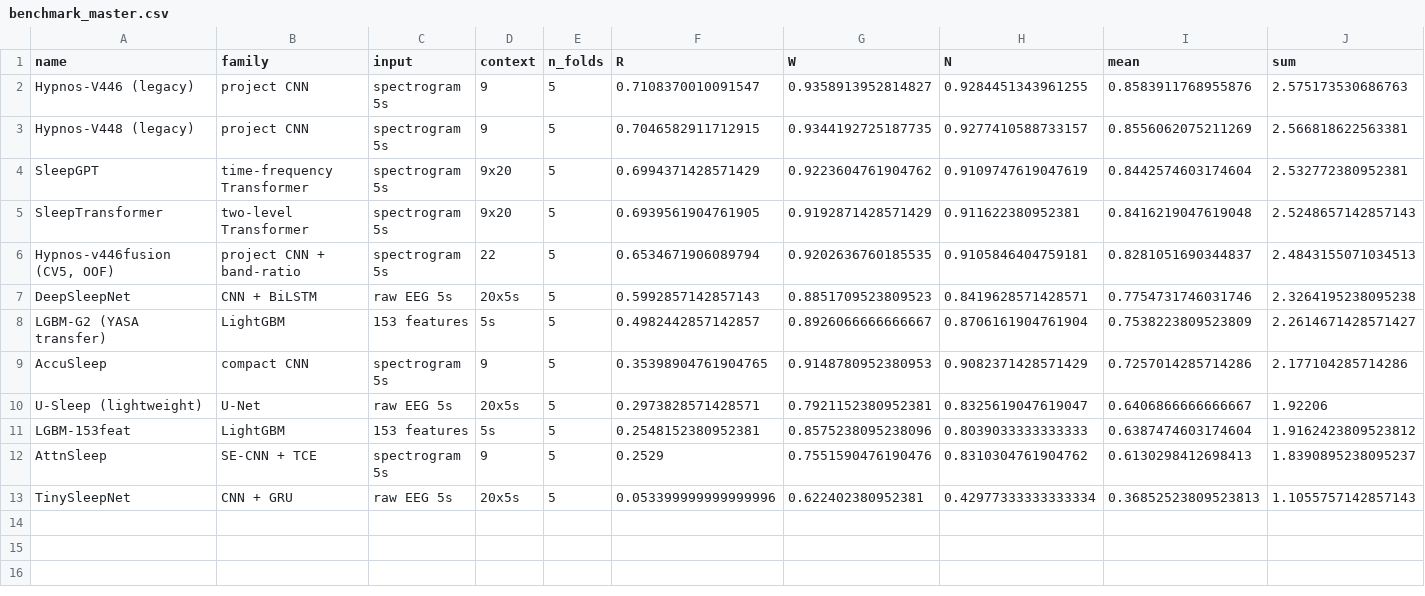
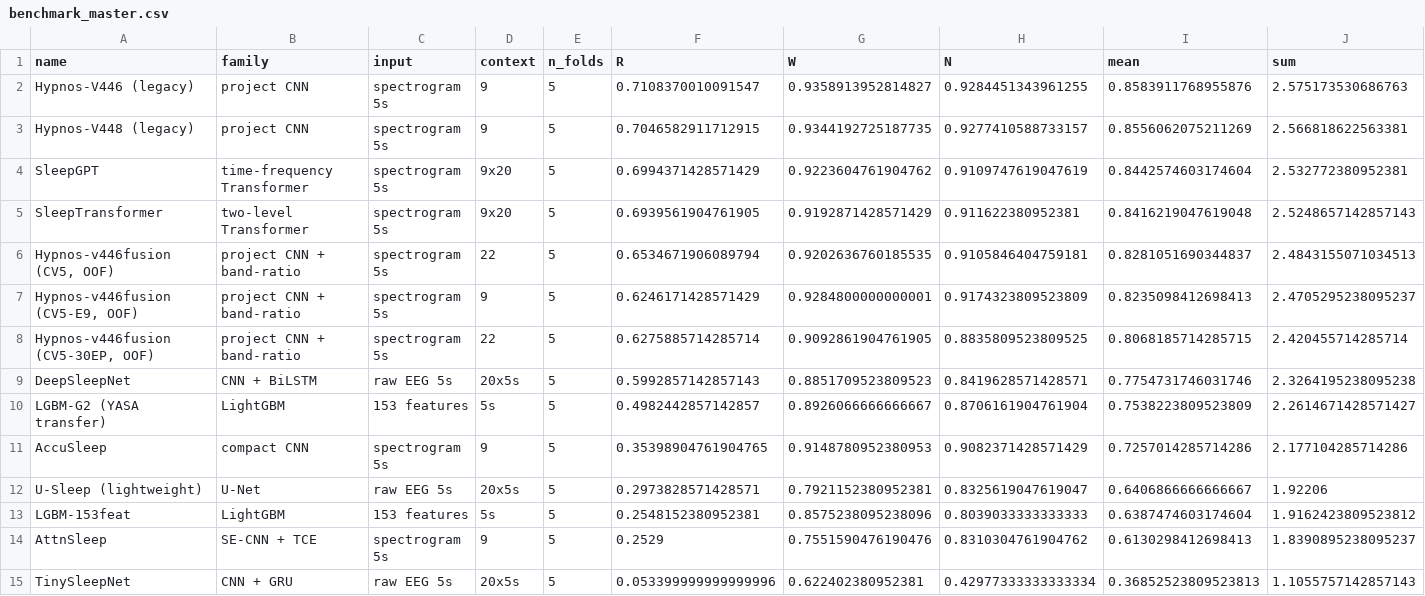
Before and after one commit to BuTrue/Hypnos, a CSV file: benchmark/results/benchmark_master.csv, drawn as a sheet; only a part is shown; rows hold the shown columns only; the diff names each change by its address in the sheet, - before the commit and + after, or states it on an @@ line.

Commit message:
feat: add EPI9 and 30EP pilot rows with HMM comparison
Add raw 5 s 5-fold rows for the 45 s-context v446fusion and the
30-epoch deployment recipe (early-stop pilot), plus a raw-vs-HMM
table across all models. Show that HMM adds +0.03 to +0.05 REM on
the modern models but does not change the ranking.

```diff
--- a/benchmark/results/benchmark_master.csv
+++ b/benchmark/results/benchmark_master.csv
+row 7: Hypnos-v446fusion (CV5-E9, OOF) | project CNN + band-ratio | spectrogram 5s | 9 | 5 | 0.6246171428571429 | 0.9284800000000001 | 0.9174323809523809 | 0.8235098412698413 | 2.4705295238095237
+row 8: Hypnos-v446fusion (CV5-30EP, OOF) | project CNN + band-ratio | spectrogram 5s | 22 | 5 | 0.6275885714285714 | 0.9092861904761905 | 0.8835809523809525 | 0.8068185714285715 | 2.420455714285714
```
Also changed, not shown: 17 other files.
